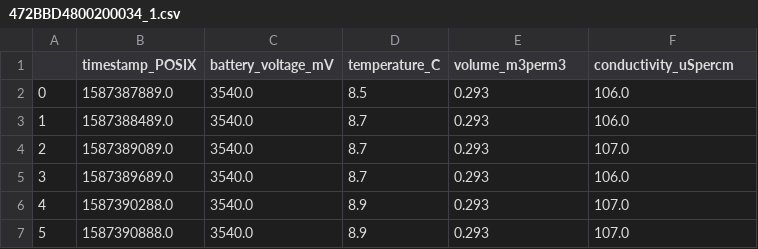
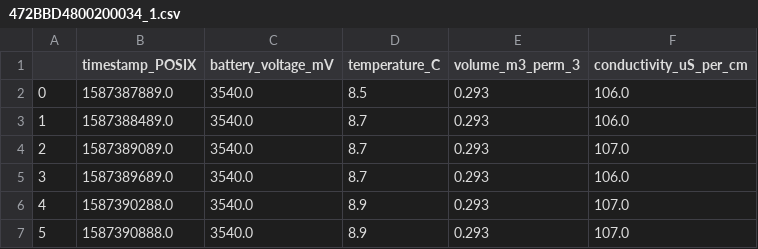
Before and after one commit to ollikoskela/d3js-training, a CSV file: 472BBD4800200034_1.csv, drawn as a sheet; only a part is shown.

Commit message:
Update 472BBD4800200034_1.csv

```diff
--- a/472BBD4800200034_1.csv
+++ b/472BBD4800200034_1.csv
@@ -1,2 +1,2 @@
-,timestamp_POSIX,battery_voltage_mV,temperature_C,volume_m3perm3,conductivity_uSpercm
+,timestamp_POSIX,battery_voltage_mV,temperature_C,volume_m3_perm_3,conductivity_uS_per_cm
 0,1587387889.0,3540.0,8.5,0.293,106.0
```
